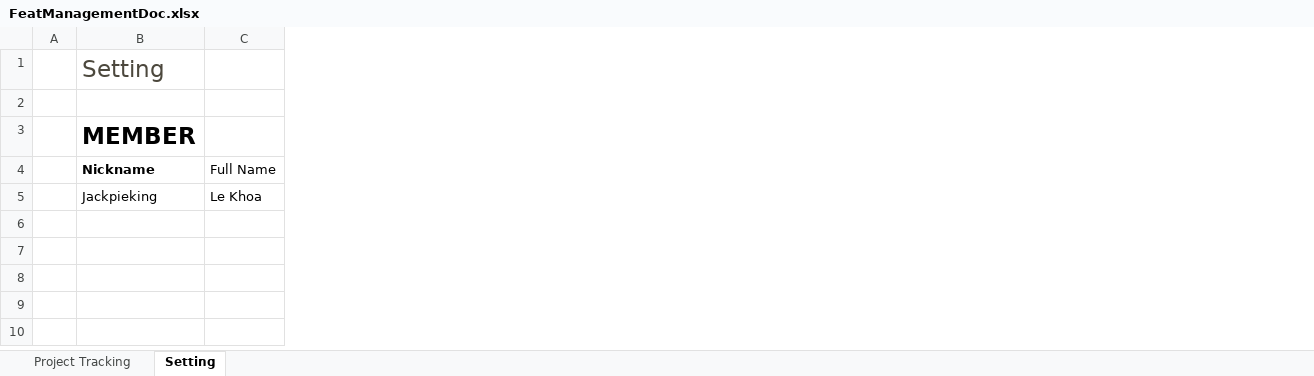
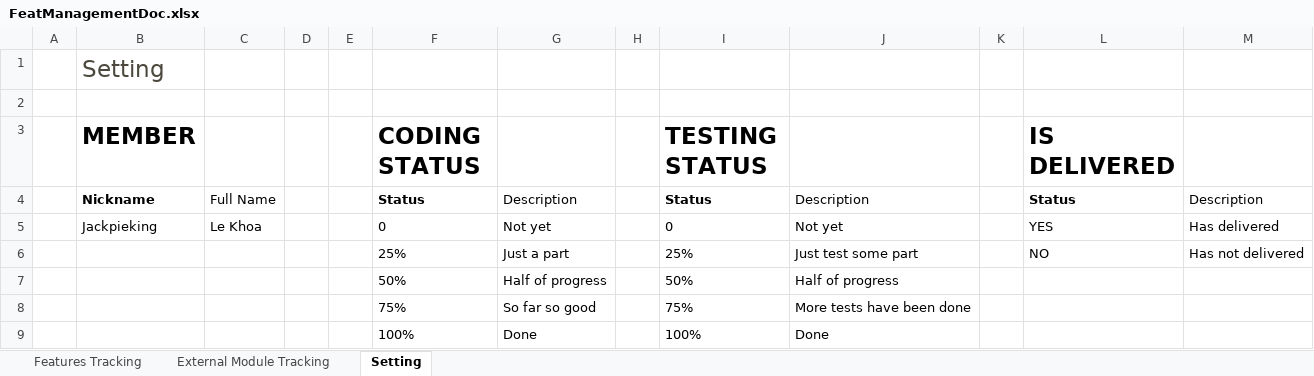
Before and after one commit to vuvv-dev/ASPNET_CORE_VSA_Template, an Excel workbook: Static/Docs/FeatManagementDoc.xlsx, sheet Setting, drawn as a sheet; values as stored, in another font and other column widths than the file's, no borders; table styles not drawn; the diff names each change by its address in the sheet, - before the commit and + after, or states it on an @@ line.

```diff
--- a/Static/Docs/FeatManagementDoc.xlsx (sheet Setting)
+++ b/Static/Docs/FeatManagementDoc.xlsx (sheet Setting)
-sheet tab: Project Tracking
+sheet tab: Features Tracking
+sheet tab: External Module Tracking
+column D, empty
+column E, empty
+column F (CODING STATUS), rows 4-5: Status | 0
+column G, rows 4-5: Description | Not yet
+column H, empty
+column I (TESTING STATUS), rows 4-5: Status | 0
+column J, rows 4-5: Description | Not yet
+column K, empty
+column L (IS DELIVERED), rows 4-5: Status | YES
+column M, rows 4-5: Description | Has delivered
+row 6:  |  |  |  |  | 25% | Just a part |  | 25% | Just test some part |  | NO | Has not delivered
+row 7:  |  |  |  |  | 50% | Half of progress |  | 50% | Half of progress
+row 8:  |  |  |  |  | 75% | So far so good |  | 75% | More tests have been done
+row 9:  |  |  |  |  | 100% | Done |  | 100% | Done
```
Also changed, not shown: sheet Features Tracking, formulas that keep their value, 8 other files.
